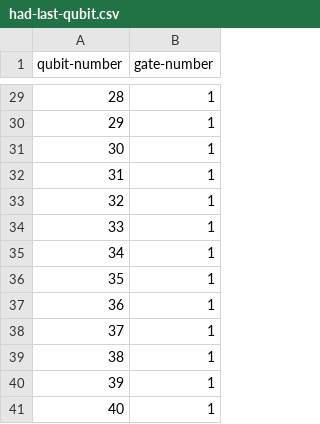
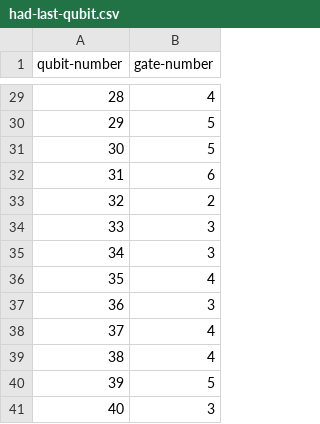
Before and after one commit to chihyang/iso, a CSV file: benchmark/benchmark-meta-data/had-last-qubit.csv, drawn as a sheet; only a part is shown, gaps mark what is left out; the diff covers the shown part only.

```diff
--- a/benchmark/benchmark-meta-data/had-last-qubit.csv
+++ b/benchmark/benchmark-meta-data/had-last-qubit.csv
@@ -29,13 +29,13 @@ qubit-number,gate-number
-28,1
-29,1
-30,1
-31,1
-32,1
-33,1
-34,1
-35,1
-36,1
-37,1
-38,1
-39,1
-40,1
+28,4
+29,5
+30,5
+31,6
+32,2
+33,3
+34,3
+35,4
+36,3
+37,4
+38,4
+39,5
+40,3
```
Also changed, not shown: 27 edited cells elsewhere in this file, 8 other files.
